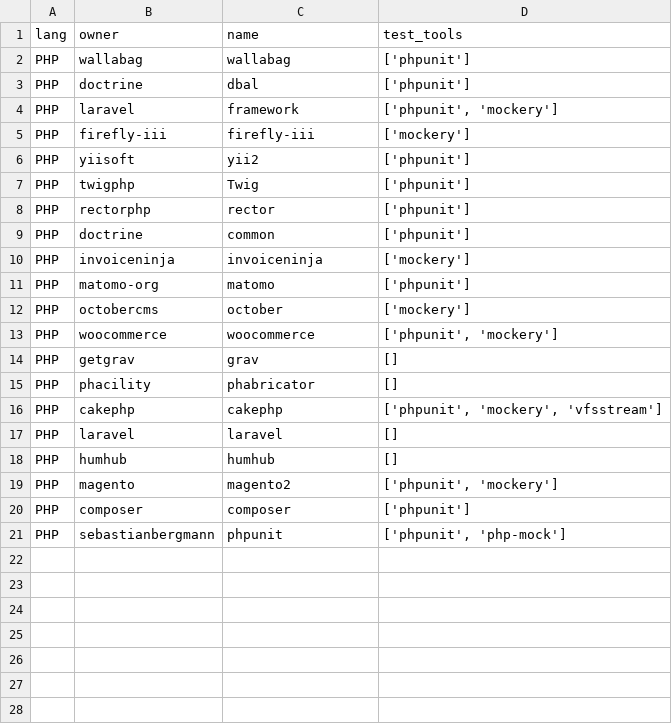
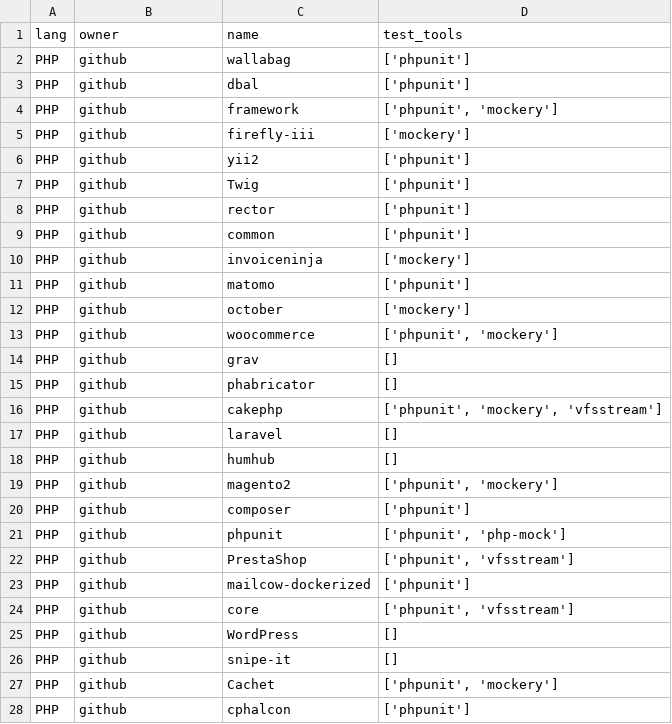
Before and after one commit to raphaeldealmeida/icuff-dissertacao, a CSV file: dataset/PHP_projects_tests_tools2.csv, drawn as a sheet; only a part is shown; the diff covers the shown part only.

```diff
--- a/dataset/PHP_projects_tests_tools2.csv
+++ b/dataset/PHP_projects_tests_tools2.csv
@@ -1,21 +1,28 @@
 lang,owner,name,test_tools
-PHP,wallabag,wallabag,['phpunit']
-PHP,doctrine,dbal,['phpunit']
-PHP,laravel,framework,"['phpunit', 'mockery']"
-PHP,firefly-iii,firefly-iii,['mockery']
-PHP,yiisoft,yii2,['phpunit']
-PHP,twigphp,Twig,['phpunit']
-PHP,rectorphp,rector,['phpunit']
-PHP,doctrine,common,['phpunit']
-PHP,invoiceninja,invoiceninja,['mockery']
-PHP,matomo-org,matomo,['phpunit']
-PHP,octobercms,october,['mockery']
-PHP,woocommerce,woocommerce,"['phpunit', 'mockery']"
-PHP,getgrav,grav,[]
-PHP,phacility,phabricator,[]
-PHP,cakephp,cakephp,"['phpunit', 'mockery', 'vfsstream']"
-PHP,laravel,laravel,[]
-PHP,humhub,humhub,[]
-PHP,magento,magento2,"['phpunit', 'mockery']"
-PHP,composer,composer,['phpunit']
-PHP,sebastianbergmann,phpunit,"['phpunit', 'php-mock']"
+PHP,github,wallabag,['phpunit']
+PHP,github,dbal,['phpunit']
+PHP,github,framework,"['phpunit', 'mockery']"
+PHP,github,firefly-iii,['mockery']
+PHP,github,yii2,['phpunit']
+PHP,github,Twig,['phpunit']
+PHP,github,rector,['phpunit']
+PHP,github,common,['phpunit']
+PHP,github,invoiceninja,['mockery']
+PHP,github,matomo,['phpunit']
+PHP,github,october,['mockery']
+PHP,github,woocommerce,"['phpunit', 'mockery']"
+PHP,github,grav,[]
+PHP,github,phabricator,[]
+PHP,github,cakephp,"['phpunit', 'mockery', 'vfsstream']"
+PHP,github,laravel,[]
+PHP,github,humhub,[]
+PHP,github,magento2,"['phpunit', 'mockery']"
+PHP,github,composer,['phpunit']
+PHP,github,phpunit,"['phpunit', 'php-mock']"
+PHP,github,PrestaShop,"['phpunit', 'vfsstream']"
+PHP,github,mailcow-dockerized,['phpunit']
+PHP,github,core,"['phpunit', 'vfsstream']"
+PHP,github,WordPress,[]
+PHP,github,snipe-it,[]
+PHP,github,Cachet,"['phpunit', 'mockery']"
+PHP,github,cphalcon,['phpunit']
```
Also changed, not shown: 16 added rows elsewhere in this file, 3 other files.
